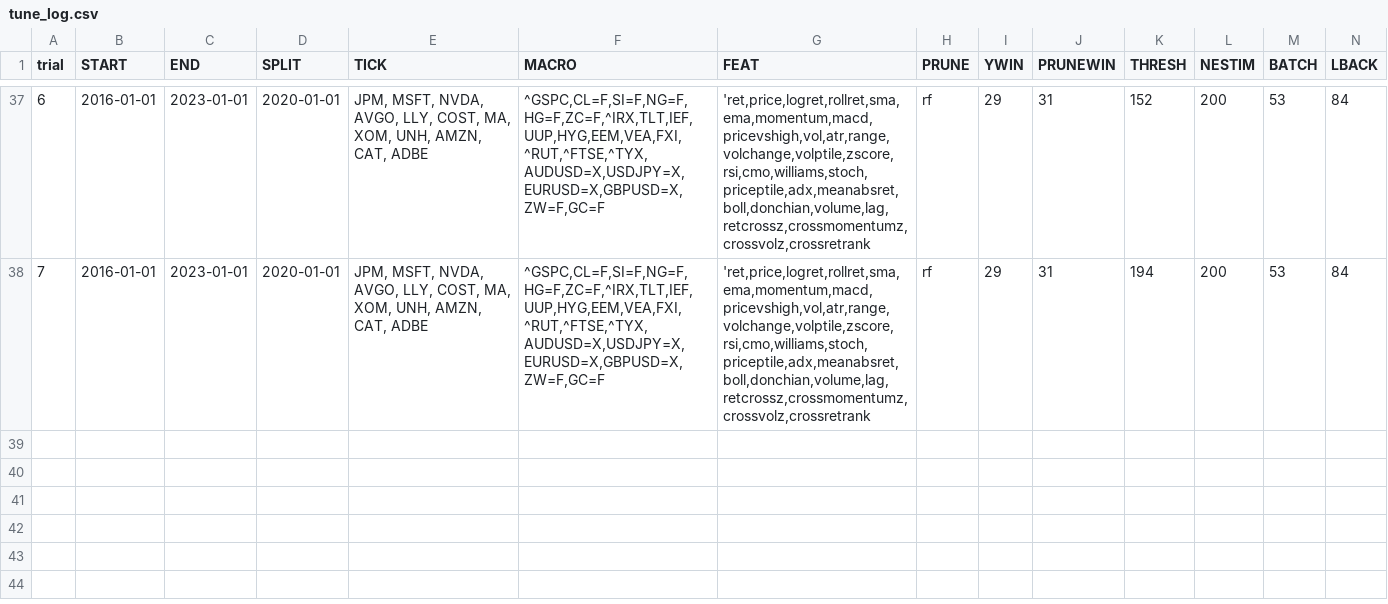
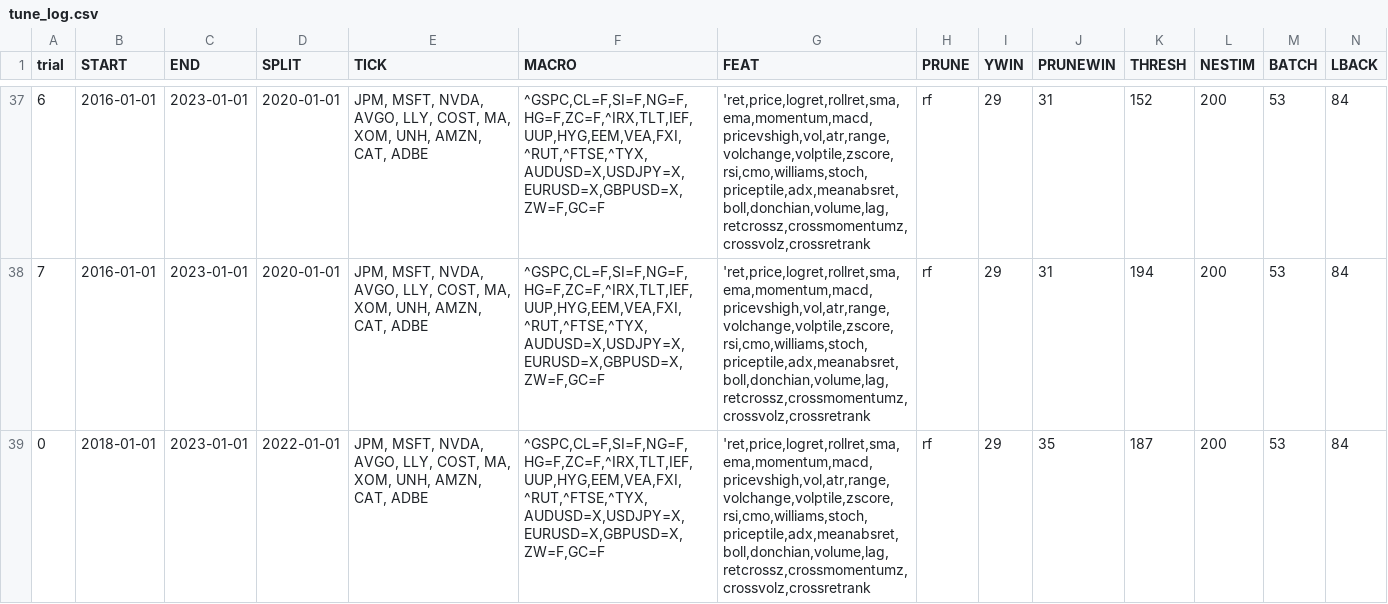
Before and after one commit to diegomontemayor123/algo_trader, a CSV file: csv/tune_log.csv, drawn as a sheet; only a part is shown, gaps mark what is left out; rows hold the shown columns only; the diff names each change by its address in the sheet, - before the commit and + after, or states it on an @@ line.

```diff
--- a/csv/tune_log.csv
+++ b/csv/tune_log.csv
+row 39: 0 | 2018-01-01 | 2023-01-01 | 2022-01-01 | JPM, MSFT, NVDA, AVGO, LLY, COST, MA, XOM, UNH, AMZN, CAT, ADBE | ^GSPC,CL=F,SI=F,NG=F,HG=F,ZC=F,^IRX,TLT,IEF,UUP,HYG,EEM,VEA,FXI,^RUT,^FTSE,^TYX,AUDUSD=X,USDJPY=X,EURUSD=X,GBPUSD=X,ZW=F,GC=F | 'ret,price,logret,rollret,sma,ema,momentum,macd,pricevshigh,vol,atr,range,volchange,volptile,zscore,rsi,cmo,williams,stoch,priceptile,adx,meanabsret,boll,donchian,volume,lag,retcrossz,crossmomentumz,crossvolz,crossretrank | rf | 29 | 35 | 187 | 200 | 53 | 84
```
Also changed, not shown: 20 other files.
